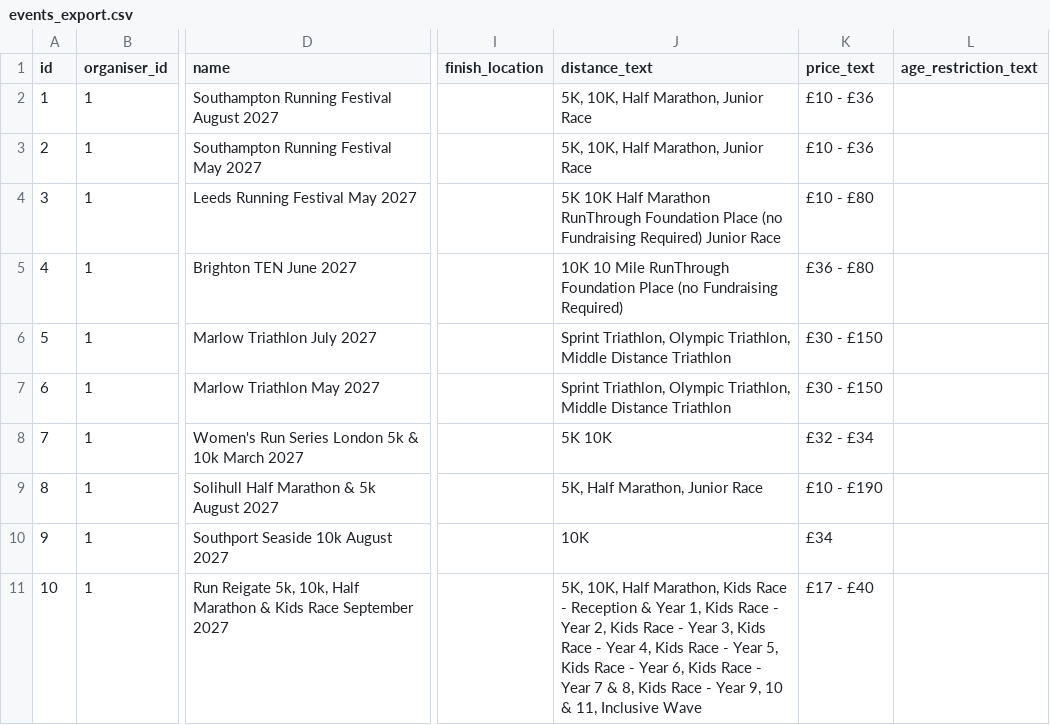
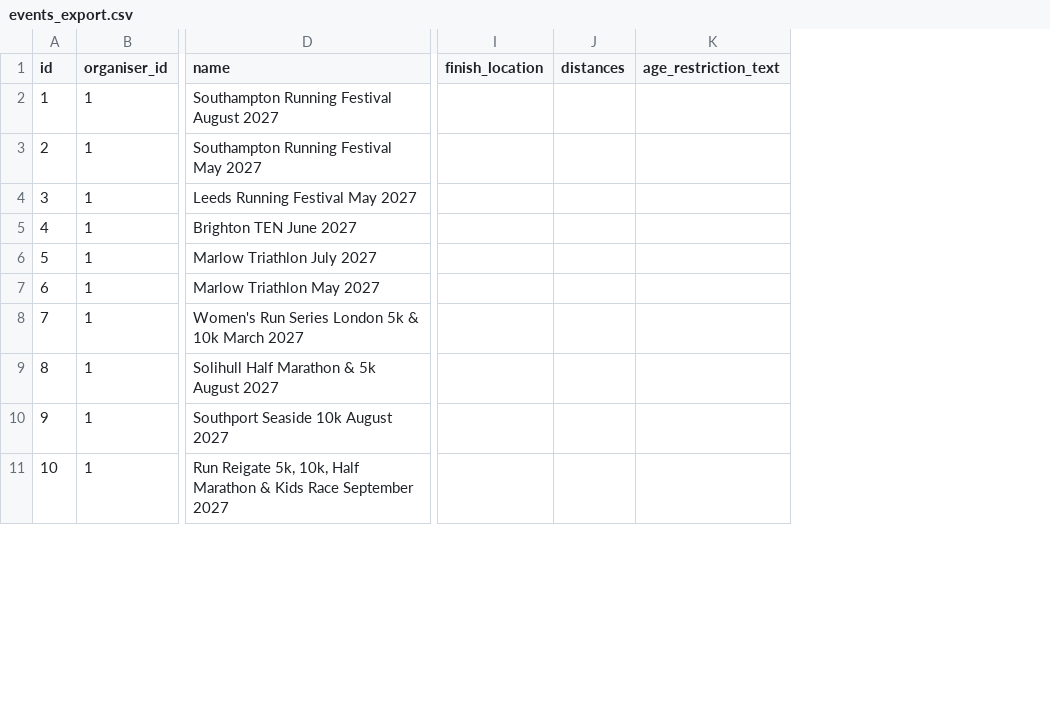
Before and after one commit to eliudio/crawl4ai-project, a CSV file: src/tools/data/events_export.csv, drawn as a sheet; only a part is shown, gaps mark what is left out; removed rows and columns are numbered as before the commit, all else as after; the diff covers the shown part only; the diff names each change by its address in the sheet, - before the commit and + after, or states it on an @@ line.

Commit message:
Multiple distances, multiple prices

```diff
--- a/src/tools/data/events_export.csv
+++ b/src/tools/data/events_export.csv
-column J (distance_text), rows 2-11: 5K, 10K, Half Marathon, Junior Race | 5K, 10K, Half Marathon, Junior Race | 5K 10K Half Marathon RunThrough Foundation Place (no Fundraising Required) Junior Race | 10K 10 Mile RunThrough Foundation Place (no Fundraising Required) | Sprint Triathlon, Olympic Triathlon, Middle Distance Triathlon | Sprint Triathlon, Olympic Triathlon, Middle Distance Triathlon | 5K 10K | 5K, Half Marathon, Junior Race | 10K | 5K, 10K, Half Marathon, Kids Race - Reception & Year 1, Kids Race - Year 2, Kids Race - Year 3, Kids Race - Year 4, Kids Race - Year 5, Kids Race - Year 6, Kids Race - Year 7 & 8, Kids Race - Year 9, 10 & 11, Inclusive Wave
-column K (price_text), rows 2-11: £10 - £36 | £10 - £36 | £10 - £80 | £36 - £80 | £30 - £150 | £30 - £150 | £32 - £34 | £10 - £190 | £34 | £17 - £40
+column J (distances), empty
```
Also changed, not shown: 5 added rows elsewhere in this file, 6 other files.
